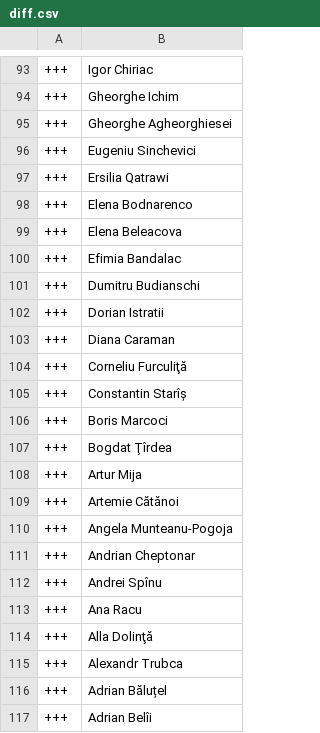
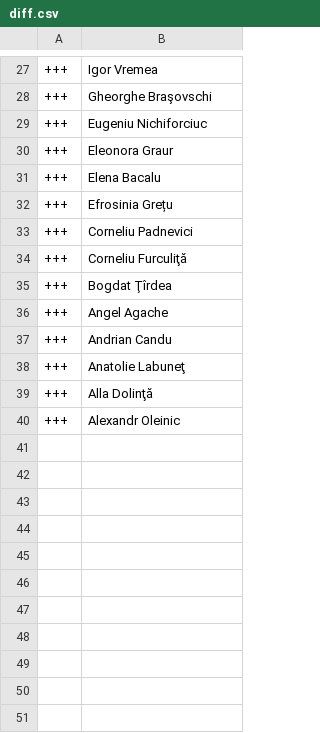
Before and after one commit to every-politician-scrapers/moldova-parliament, a CSV file: data/diff.csv, drawn as a sheet; only a part is shown, gaps mark what is left out; the diff covers the shown part only.

```diff
--- a/data/diff.csv
+++ b/data/diff.csv
@@ -93,25 +27,14 @@
-+++,Igor Chiriac
-+++,Gheorghe Ichim
-+++,Gheorghe Agheorghiesei
-+++,Eugeniu Sinchevici
-+++,Ersilia Qatrawi
-+++,Elena Bodnarenco
-+++,Elena Beleacova
-+++,Efimia Bandalac
-+++,Dumitru Budianschi
-+++,Dorian Istratii
-+++,Diana Caraman
++++,Igor Vremea
++++,Gheorghe Braşovschi
++++,Eugeniu Nichiforciuc
++++,Eleonora Graur
++++,Elena Bacalu
++++,Efrosinia Grețu
++++,Corneliu Padnevici
 +++,Corneliu Furculiţă
-+++,Constantin Starîș
-+++,Boris Marcoci
 +++,Bogdat Ţîrdea
-+++,Artur Mija
-+++,Artemie Cătănoi
-+++,Angela Munteanu-Pogoja
-+++,Andrian Cheptonar
-+++,Andrei Spînu
-+++,Ana Racu
++++,Angel Agache
++++,Andrian Candu
++++,Anatolie Labuneţ
 +++,Alla Dolinţă
-+++,Alexandr Trubca
-+++,Adrian Băluțel
-+++,Adrian Belîi
++++,Alexandr Oleinic
```
Also changed, not shown: 66 removed rows and 12 edited cells elsewhere in this file, data/official.csv.
